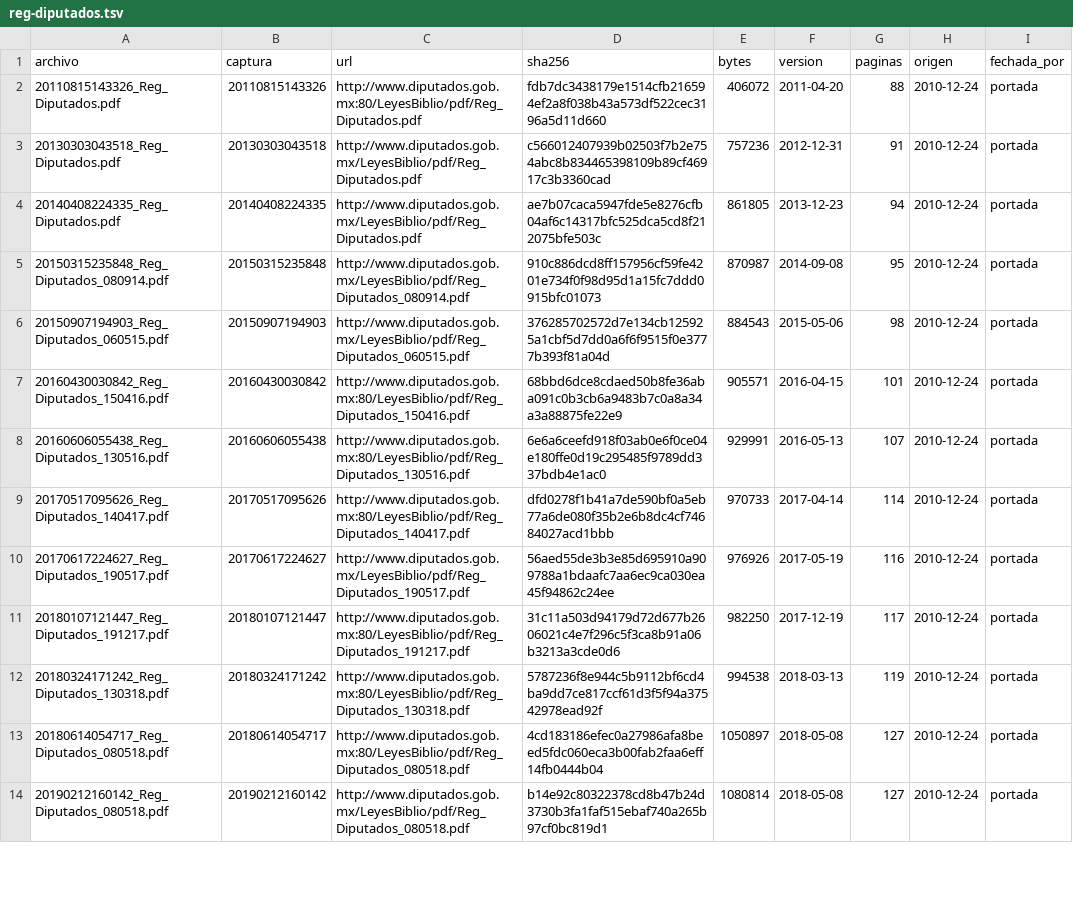
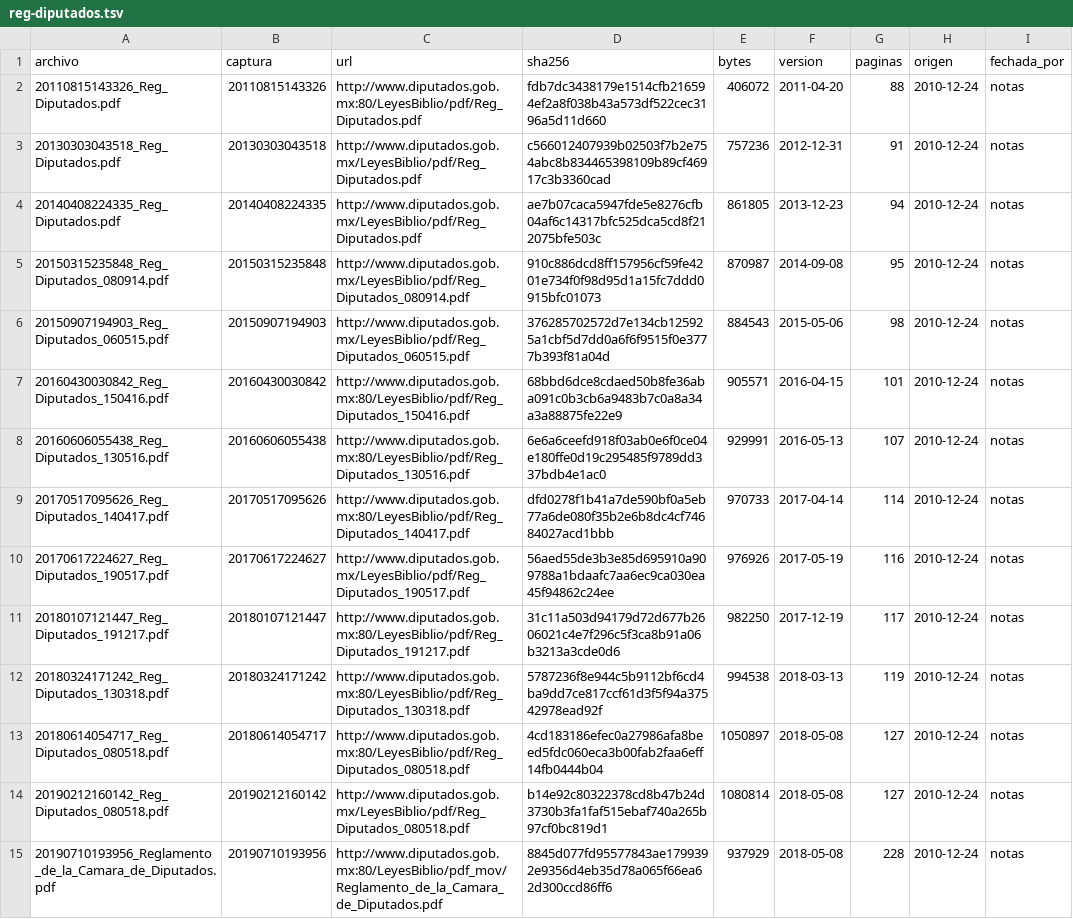
Before and after one commit to OpenCodice/historico-extractor, a TSV file: manifiestos/reg-diputados.tsv, drawn as a sheet; only a part is shown; the diff covers the shown part only; the diff names each change by its address in the sheet, - before the commit and + after, or states it on an @@ line.

```diff
--- a/manifiestos/reg-diputados.tsv
+++ b/manifiestos/reg-diputados.tsv
-I2:I14 (fechada_por): portada
+I2:I14 (fechada_por): notas
+row 15: 20190710193956_Reglamento_de_la_Camara_de_Diputados.pdf | 20190710193956 | http://www.diputados.gob.mx:80/LeyesBiblio/pdf_mov/Reglamento_de_la_Camara_de_Diputados.pdf | 8845d077fd95577843ae1799392e9356d4eb35d78a065f66ea62d300ccd86ff6 | 937929 | 2018-05-08 | 228 | 2010-12-24 | notas
```
Also changed, not shown: 11 added rows and 11 edited cells elsewhere in this file, manifiestos/ltosf.tsv, manifiestos/ltpcpimcp.tsv, 33 other files.
